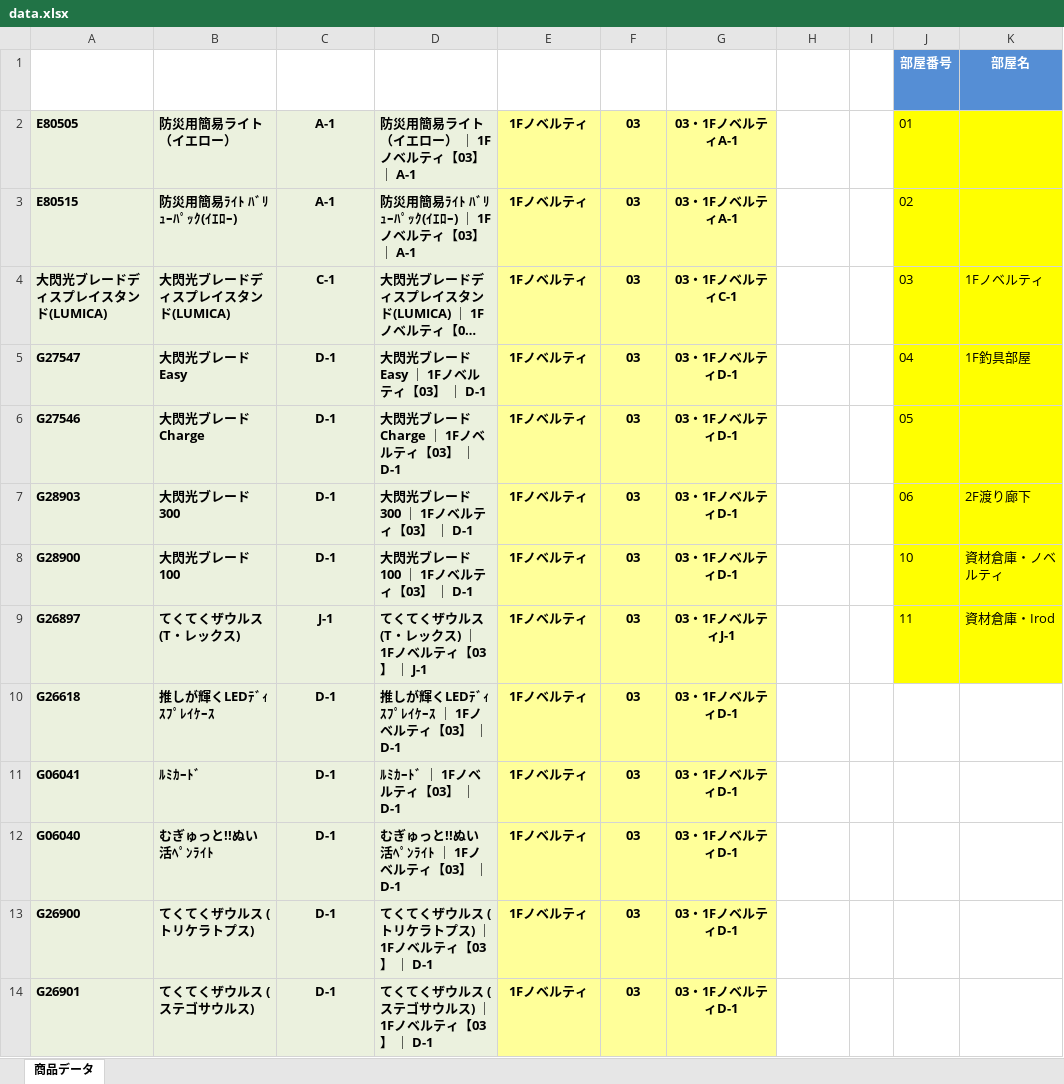
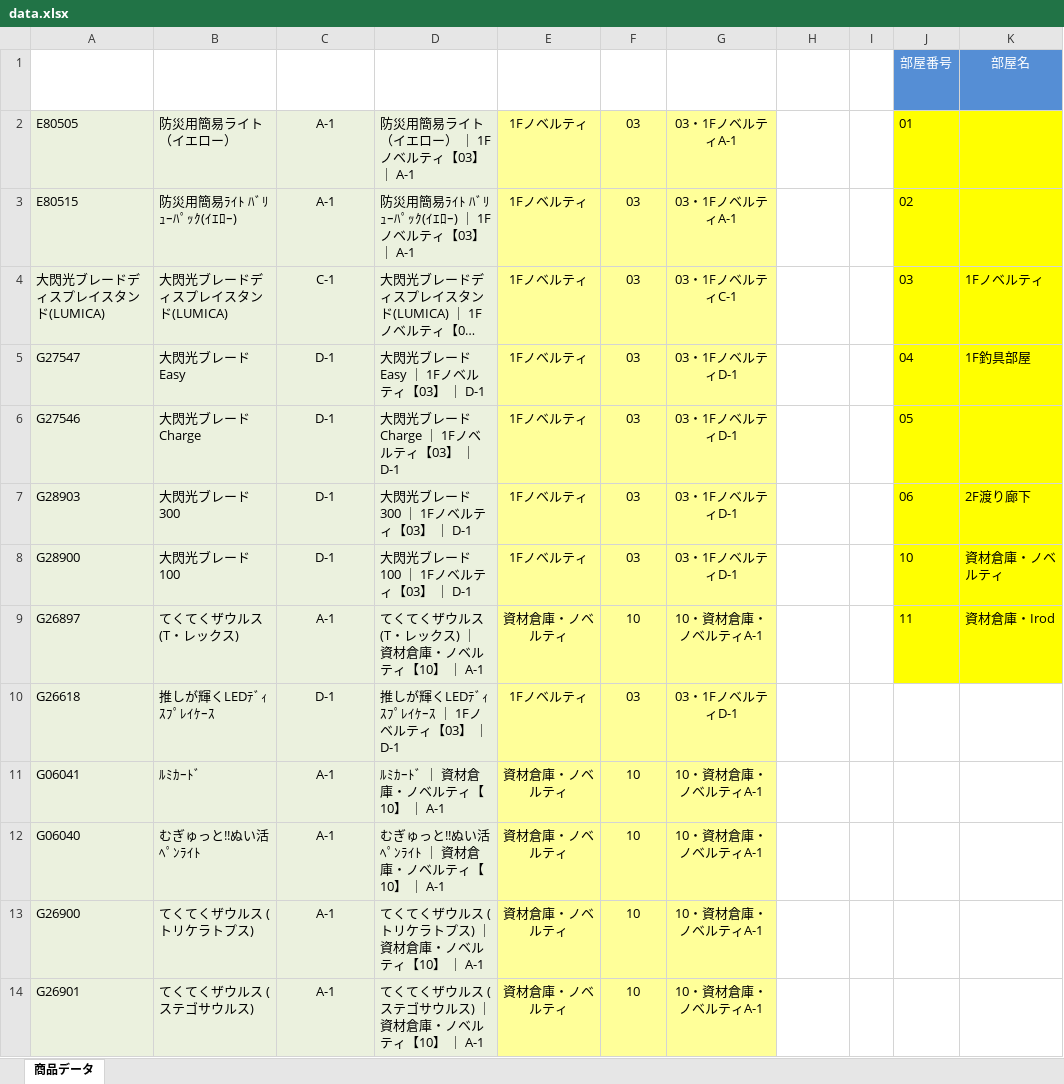
Before and after one commit to Majorwoo2000/OngaPicking, an Excel workbook: data.xlsx, sheet 商品データ, drawn as a sheet; only a part is shown; long unchanged cells end in …; values as stored, in another font and other column widths than the file's, no borders; the diff covers the shown part only; the diff names each change by its address in the sheet, - before the commit and + after, or states it on an @@ line.

Commit message:
Add files via upload

```diff
--- a/data.xlsx (sheet 商品データ)
+++ b/data.xlsx (sheet 商品データ)
-A1:H1 bold: on
+A1:H1 bold: off
-J1:K1 bold: on
+J1:K1 bold: off
-A2:G14 bold: on
+A2:G14 bold: off
-C9: J-1
+C9: A-1
-D9: てくてくザウルス (T・レックス) ｜ 1Fノベルティ【03】 ｜ J-1
+D9: てくてくザウルス (T・レックス) ｜ 資材倉庫・ノベルティ【10】 ｜ A-1
-E9: 1Fノベルティ
+E9: 資材倉庫・ノベルティ
-F9: 03
+F9: 10
-G9: 03・1FノベルティJ-1
+G9: 10・資材倉庫・ノベルティA-1
-C11:C14: D-1
+C11:C14: A-1
-D11: ﾙﾐｶｰﾄﾞ ｜ 1Fノベルティ【03】 ｜ D-1
+D11: ﾙﾐｶｰﾄﾞ ｜ 資材倉庫・ノベルティ【10】 ｜ A-1
-E11:E14: 1Fノベルティ
+E11:E14: 資材倉庫・ノベルティ
-F11:F14: 03
+F11:F14: 10
-G11:G14: 03・1FノベルティD-1
+G11:G14: 10・資材倉庫・ノベルティA-1
-D12: むぎゅっと!!ぬい活ﾍﾟﾝﾗｲﾄ ｜ 1Fノベルティ【03】 ｜ D-1
+D12: むぎゅっと!!ぬい活ﾍﾟﾝﾗｲﾄ ｜ 資材倉庫・ノベルティ【10】 ｜ A-1
-D13: てくてくザウルス (トリケラトプス) ｜ 1Fノベルティ【03】 ｜ D-1
+D13: てくてくザウルス (トリケラトプス) ｜ 資材倉庫・ノベルティ【10】 ｜ A-1
-D14: てくてくザウルス (ステゴサウルス) ｜ 1Fノベルティ【03】 ｜ D-1
+D14: てくてくザウルス (ステゴサウルス) ｜ 資材倉庫・ノベルティ【10】 ｜ A-1
```
Also changed, not shown: 9 added rows and cell formats elsewhere in this sheet.
